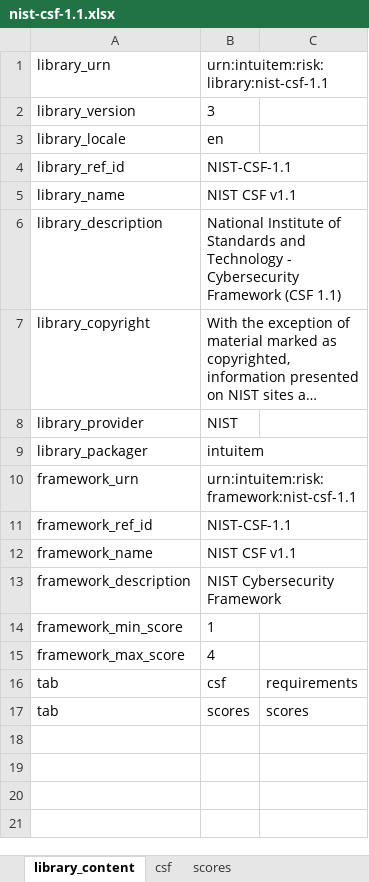
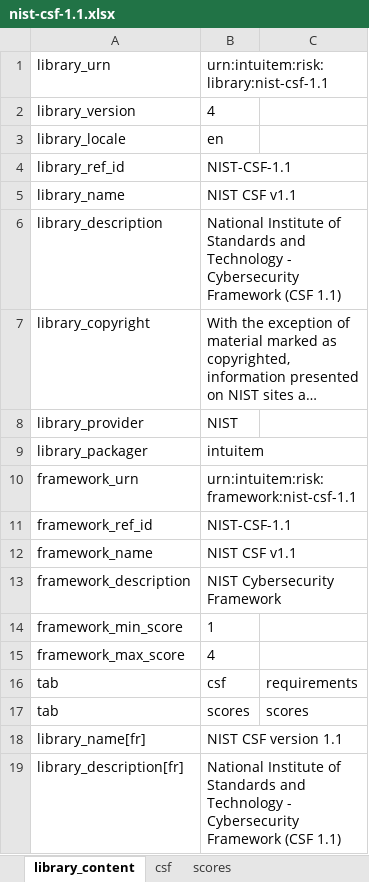
Before and after one commit to intuitem/ciso-assistant-community, an Excel workbook: tools/nist/nist-csf-1.1.xlsx, sheet library_content, drawn as a sheet; long unchanged cells end in …; values as stored, in another font and other column widths than the file's, no borders; the diff names each change by its address in the sheet, - before the commit and + after, or states it on an @@ line.

Commit message:
fix(lib): show FR language availability for nist csf 1.1 (#1907)
show FR language availability for nist csf 1.1

```diff
--- a/tools/nist/nist-csf-1.1.xlsx (sheet library_content)
+++ b/tools/nist/nist-csf-1.1.xlsx (sheet library_content)
-B2: 3
+B2: 4
+row 18: library_name[fr] | NIST CSF version 1.1
+row 19: library_description[fr] | National Institute of Standards and Technology - Cybersecurity Framework (CSF 1.1)
```
Also changed, not shown: 1 other file.
